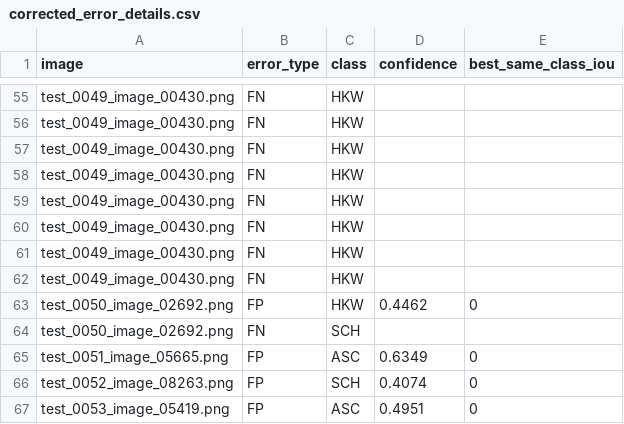
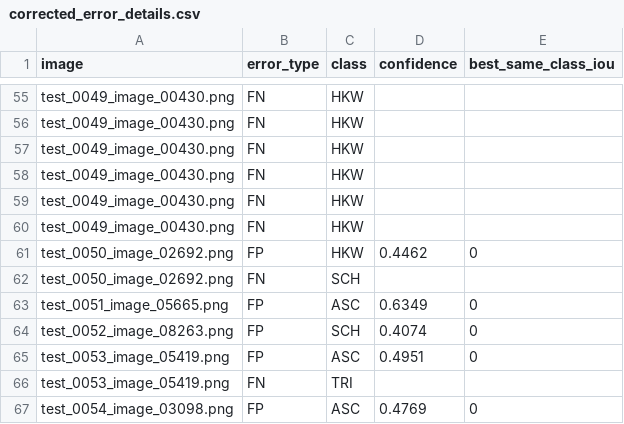
Before and after one commit to rayyan-anwar/helminth-egg-detection-yolo11, a CSV file: results/error_analysis_corrected_20261105/corrected_error_details.csv, drawn as a sheet; only a part is shown, gaps mark what is left out; the shorter side is filled out with more unchanged rows; the diff names each change by its address in the sheet, - before the commit and + after, or states it on an @@ line.

Commit message:
Sync corrected error details CSV from original project ZIP

```diff
--- a/results/error_analysis_corrected_20261105/corrected_error_details.csv
+++ b/results/error_analysis_corrected_20261105/corrected_error_details.csv
-row 61: test_0049_image_00430.png | FN | HKW
-row 62: test_0049_image_00430.png | FN | HKW
```
